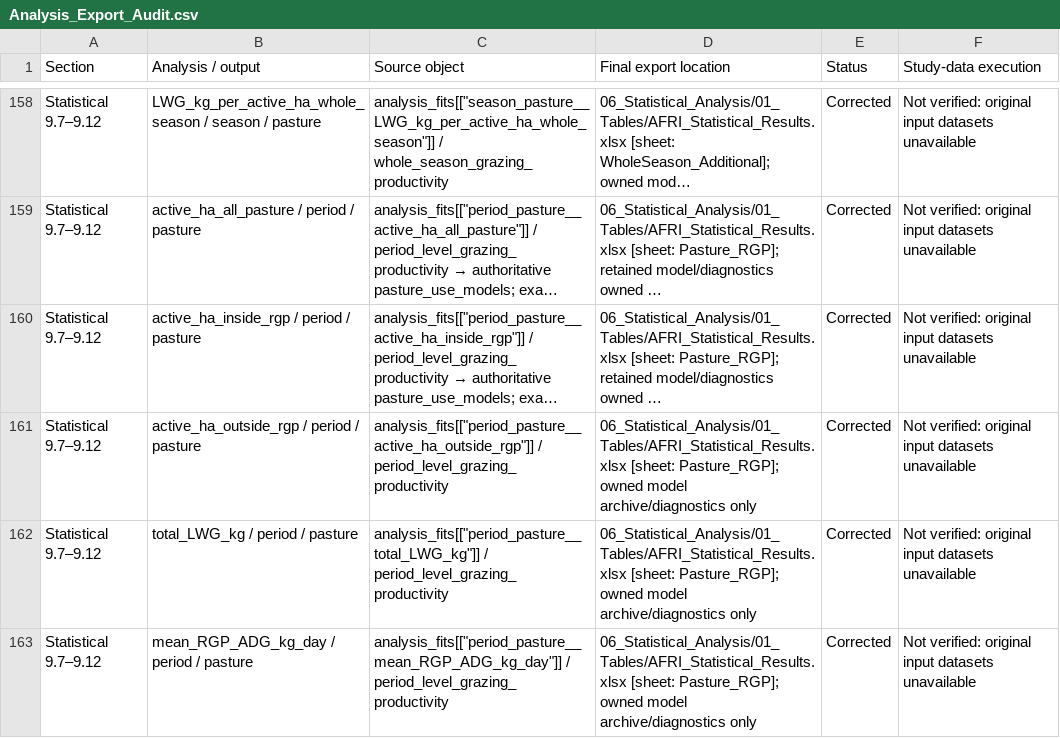
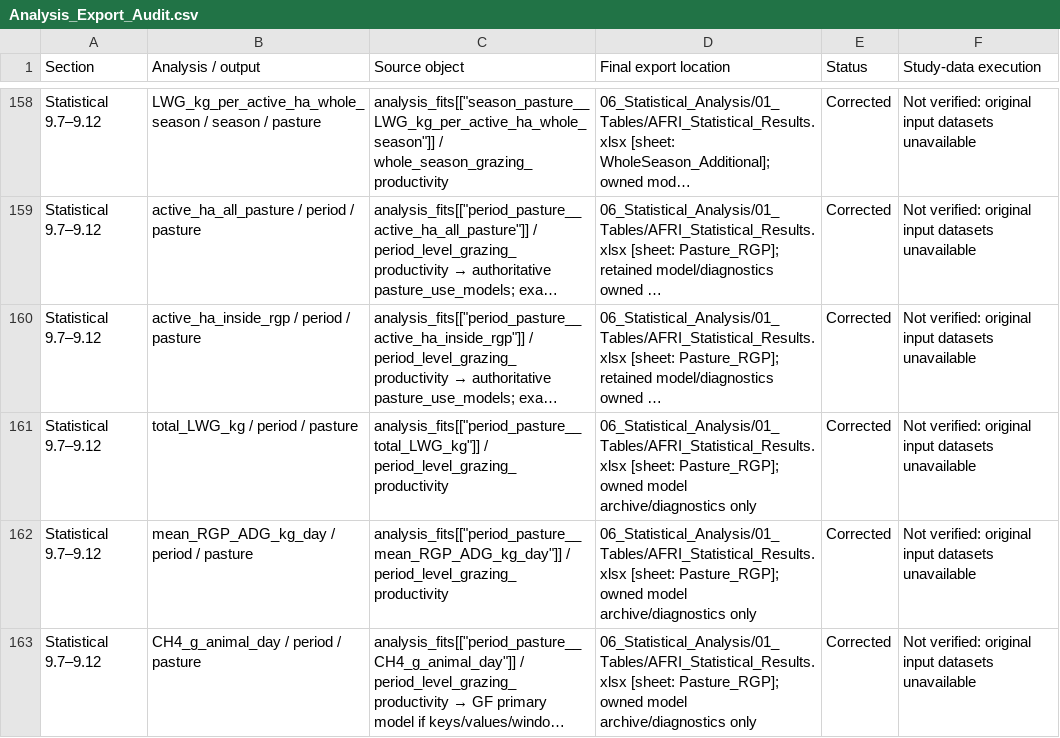
Before and after one commit to SlayerM21/VF, a CSV file: Analysis_Export_Audit.csv, drawn as a sheet; only a part is shown, gaps mark what is left out; the shorter side is filled out with more unchanged rows; long unchanged cells end in …; the diff names each change by its address in the sheet, - before the commit and + after, or states it on an @@ line.

```diff
--- a/Analysis_Export_Audit.csv
+++ b/Analysis_Export_Audit.csv
-row 161: Statistical 9.7–9.12 | active_ha_outside_rgp / period / pasture | analysis_fits[["period_pasture__active_ha_outside_rgp"]] / period_level_grazing_productivity | 06_Statistical_Analysis/01_Tables/AFRI_Statistical_Results.xlsx [sheet: Pasture_RGP]; owned model archive/diagnostics only | Corrected | Not verified: original input datasets unavailable
```
Also changed, not shown: Complete_Response_Model_List.csv, Response_Model_Inventory.csv, 9 other files.
